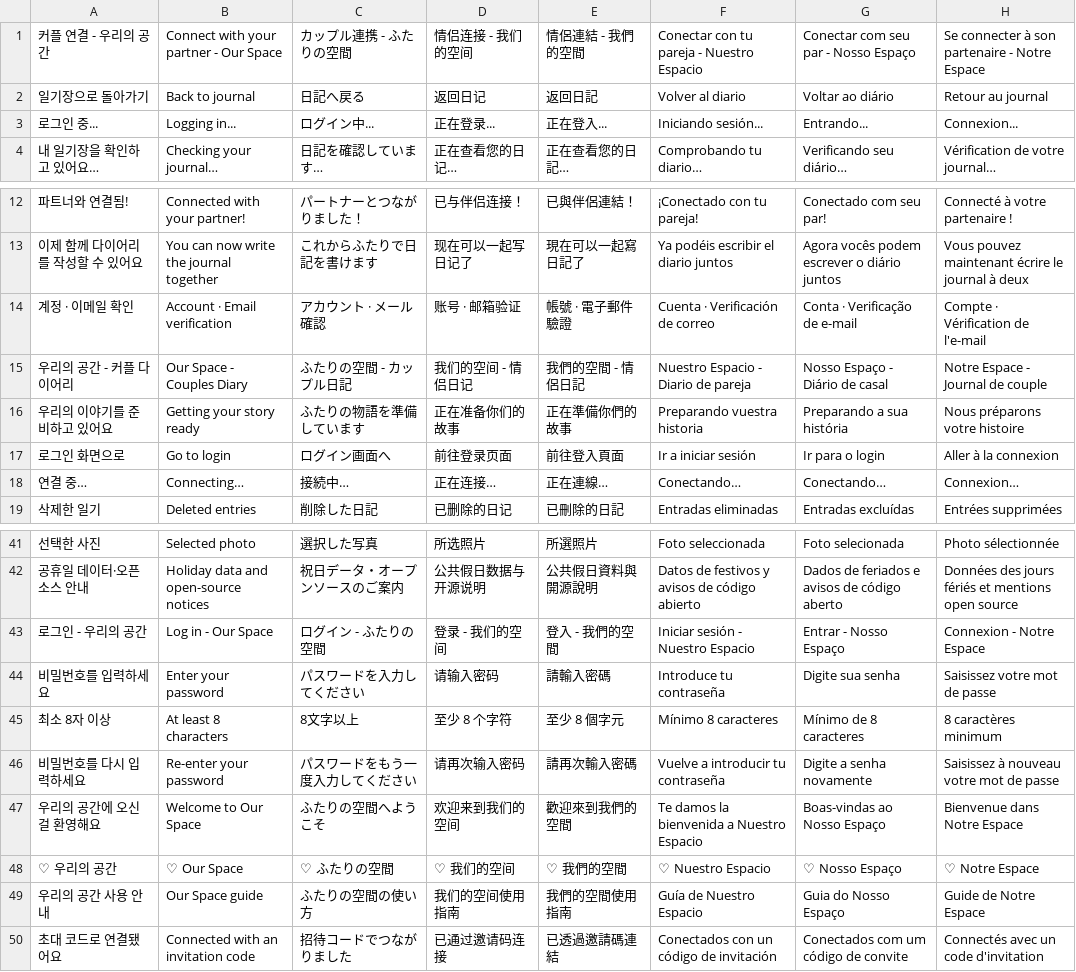
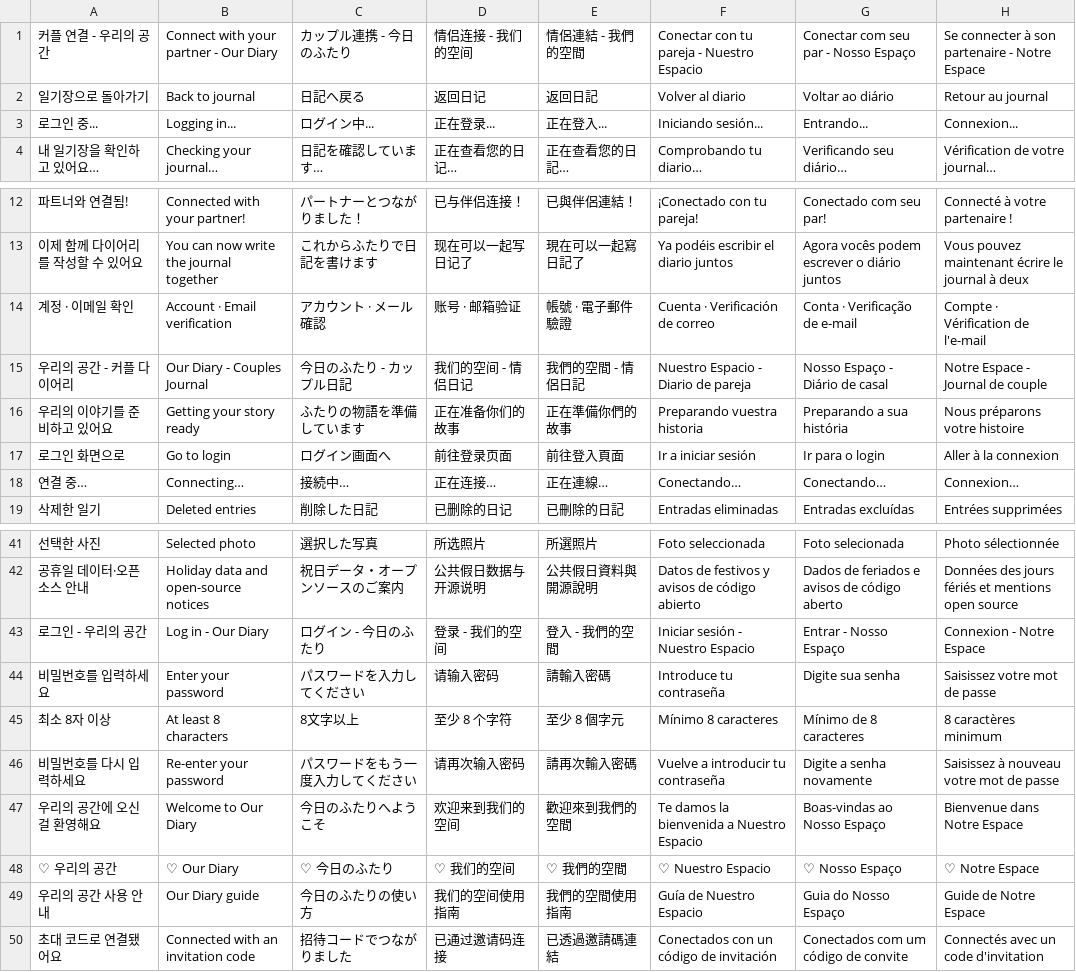
Before and after one commit to jheoninte/couple-diary, a TSV file: locales/screens-main.tsv, drawn as a sheet; only a part is shown, gaps mark what is left out; the diff names each change by its address in the sheet, - before the commit and + after, or states it on an @@ line.

```diff
--- a/locales/screens-main.tsv
+++ b/locales/screens-main.tsv
-B1: Connect with your partner - Our Space
+B1: Connect with your partner - Our Diary
-C1: カップル連携 - ふたりの空間
+C1: カップル連携 - 今日のふたり
-B15: Our Space - Couples Diary
+B15: Our Diary - Couples Journal
-C15: ふたりの空間 - カップル日記
+C15: 今日のふたり - カップル日記
-B43: Log in - Our Space
+B43: Log in - Our Diary
-C43: ログイン - ふたりの空間
+C43: ログイン - 今日のふたり
-B47: Welcome to Our Space
+B47: Welcome to Our Diary
-C47: ふたりの空間へようこそ
+C47: 今日のふたりへようこそ
-B48: ♡ Our Space
+B48: ♡ Our Diary
-C48: ♡ ふたりの空間
+C48: ♡ 今日のふたり
-B49: Our Space guide
+B49: Our Diary guide
-C49: ふたりの空間の使い方
+C49: 今日のふたりの使い方
```
Also changed, not shown: locales/common.tsv, locales/messages-connect.tsv, 4 other files.
